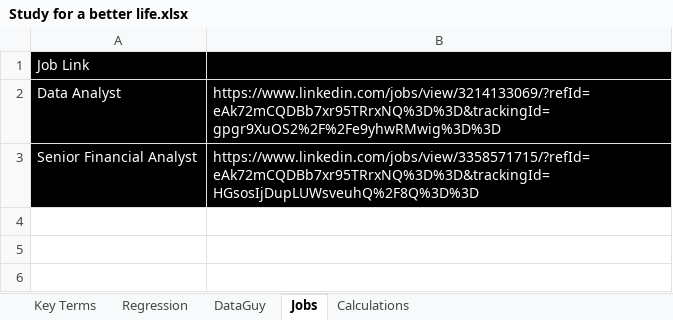
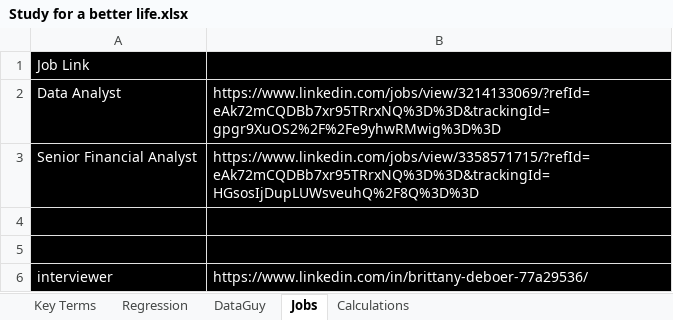
Before and after one commit to Bryantkrause/Mysql, an Excel workbook: Study for a better life.xlsx, sheet Jobs, drawn as a sheet; values as stored, in another font and other column widths than the file's, no borders; the diff names each change by its address in the sheet, - before the commit and + after, or states it on an @@ line.

```diff
--- a/Study for a better life.xlsx (sheet Jobs)
+++ b/Study for a better life.xlsx (sheet Jobs)
+row 4: (empty)
+row 5: (empty)
+row 6: interviewer | https://www.linkedin.com/in/brittany-deboer-77a29536/
```
Also changed, not shown: sheet DataGuy.
